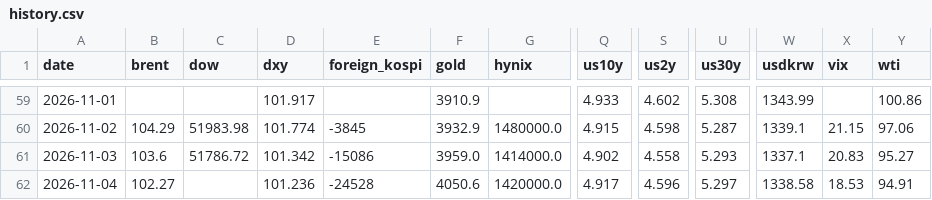
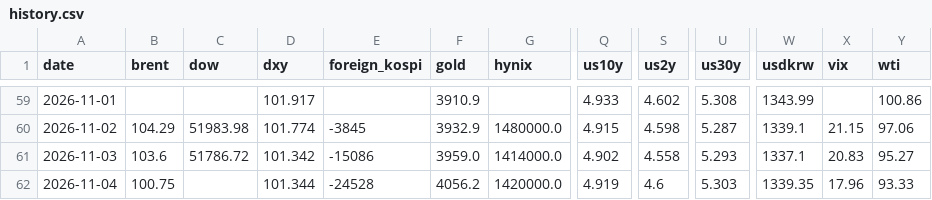
Before and after one commit to chkchp0702-spec/market-strategy-report, a CSV file: market/history.csv, drawn as a sheet; only a part is shown, gaps mark what is left out; the diff names each change by its address in the sheet, - before the commit and + after, or states it on an @@ line.

```diff
--- a/market/history.csv
+++ b/market/history.csv
-B62 (brent): 102.27
+B62 (brent): 100.75
-D62 (dxy): 101.236
+D62 (dxy): 101.344
-F62 (gold): 4050.6
+F62 (gold): 4056.2
-Q62 (us10y): 4.917
+Q62 (us10y): 4.919
-S62 (us2y): 4.596
+S62 (us2y): 4.6
-U62 (us30y): 5.297
+U62 (us30y): 5.303
-W62 (usdkrw): 1338.58
+W62 (usdkrw): 1339.35
-X62 (vix): 18.53
+X62 (vix): 17.96
-Y62 (wti): 94.91
+Y62 (wti): 93.33
```
Also changed, not shown: 12 other files.
